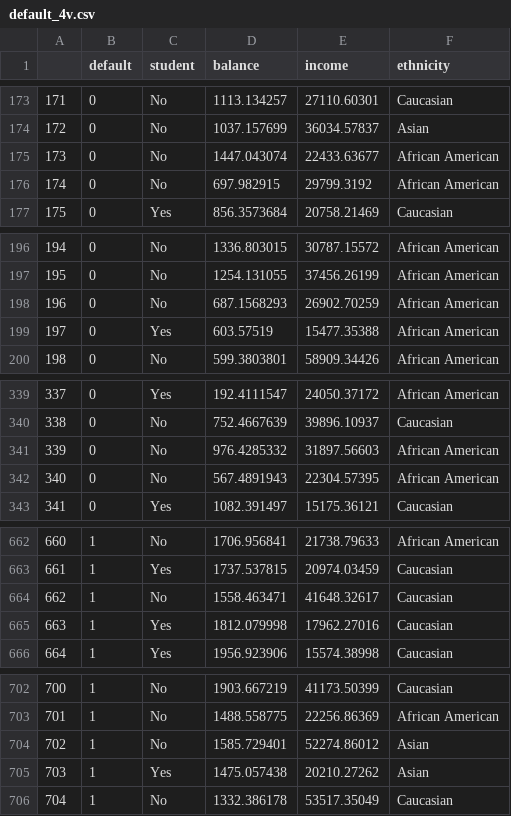
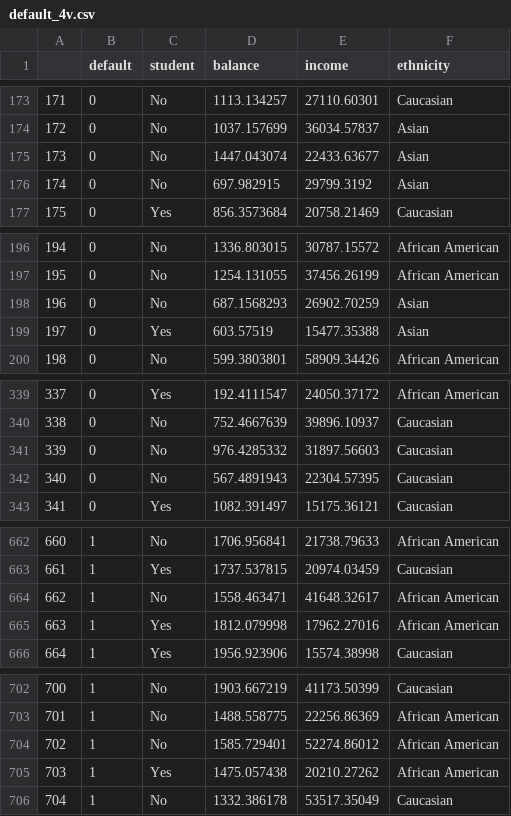
Before and after one commit to justinjiajia/datafiles, a CSV file: default_4v.csv, drawn as a sheet; only a part is shown, gaps mark what is left out; the diff covers the shown part only.

Commit message:
Update default_4v.csv

```diff
--- a/default_4v.csv
+++ b/default_4v.csv
@@ -174,4 +174,4 @@
 172,0,No,1037.157699,36034.57837,Asian
-173,0,No,1447.043074,22433.63677,African American
-174,0,No,697.982915,29799.3192,African American
+173,0,No,1447.043074,22433.63677,Asian
+174,0,No,697.982915,29799.3192,Asian
 175,0,Yes,856.3573684,20758.21469,Caucasian
@@ -197,4 +197,4 @@
 195,0,No,1254.131055,37456.26199,African American
-196,0,No,687.1568293,26902.70259,African American
-197,0,Yes,603.57519,15477.35388,African American
+196,0,No,687.1568293,26902.70259,Asian
+197,0,Yes,603.57519,15477.35388,Asian
 198,0,No,599.3803801,58909.34426,African American
@@ -340,4 +340,4 @@
 338,0,No,752.4667639,39896.10937,Caucasian
-339,0,No,976.4285332,31897.56603,African American
-340,0,No,567.4891943,22304.57395,African American
+339,0,No,976.4285332,31897.56603,Caucasian
+340,0,No,567.4891943,22304.57395,Caucasian
 341,0,Yes,1082.391497,15175.36121,Caucasian
@@ -663,4 +663,4 @@
 661,1,Yes,1737.537815,20974.03459,Caucasian
-662,1,No,1558.463471,41648.32617,Caucasian
-663,1,Yes,1812.079998,17962.27016,Caucasian
+662,1,No,1558.463471,41648.32617,African American
+663,1,Yes,1812.079998,17962.27016,African American
 664,1,Yes,1956.923906,15574.38998,Caucasian
@@ -703,4 +703,4 @@
 701,1,No,1488.558775,22256.86369,African American
-702,1,No,1585.729401,52274.86012,Asian
-703,1,Yes,1475.057438,20210.27262,Asian
+702,1,No,1585.729401,52274.86012,African American
+703,1,Yes,1475.057438,20210.27262,African American
 704,1,No,1332.386178,53517.35049,Caucasian
```
Also changed, not shown: 16 edited cells elsewhere in this file.
